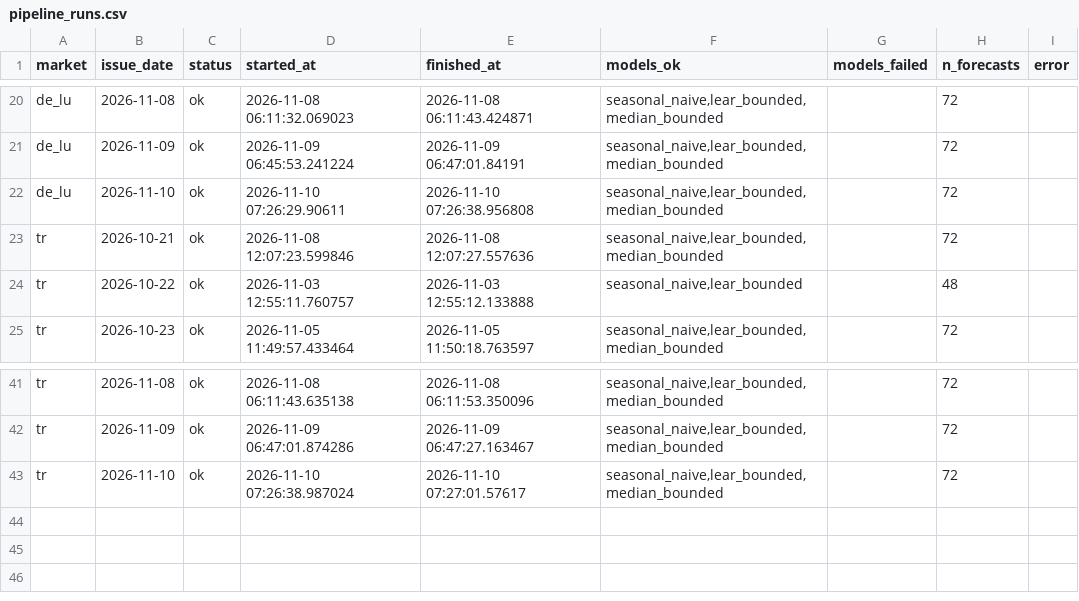
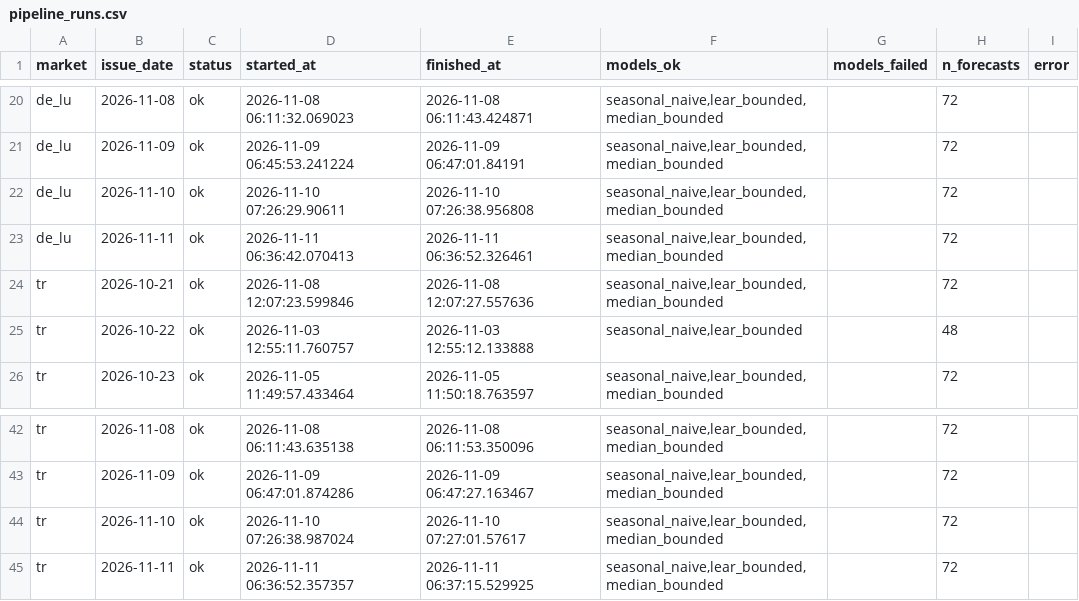
Before and after one commit to takaindidenize/energy-price-forecast, a CSV file: history/pipeline_runs.csv, drawn as a sheet; only a part is shown, gaps mark what is left out; the diff names each change by its address in the sheet, - before the commit and + after, or states it on an @@ line.

```diff
--- a/history/pipeline_runs.csv
+++ b/history/pipeline_runs.csv
+row 23: de_lu | 2026-11-11 | ok | 2026-11-11 06:36:42.070413 | 2026-11-11 06:36:52.326461 | seasonal_naive,lear_bounded,median_bounded |  | 72
+row 45: tr | 2026-11-11 | ok | 2026-11-11 06:36:52.357357 | 2026-11-11 06:37:15.529925 | seasonal_naive,lear_bounded,median_bounded |  | 72
```
Also changed, not shown: 1 other file.
